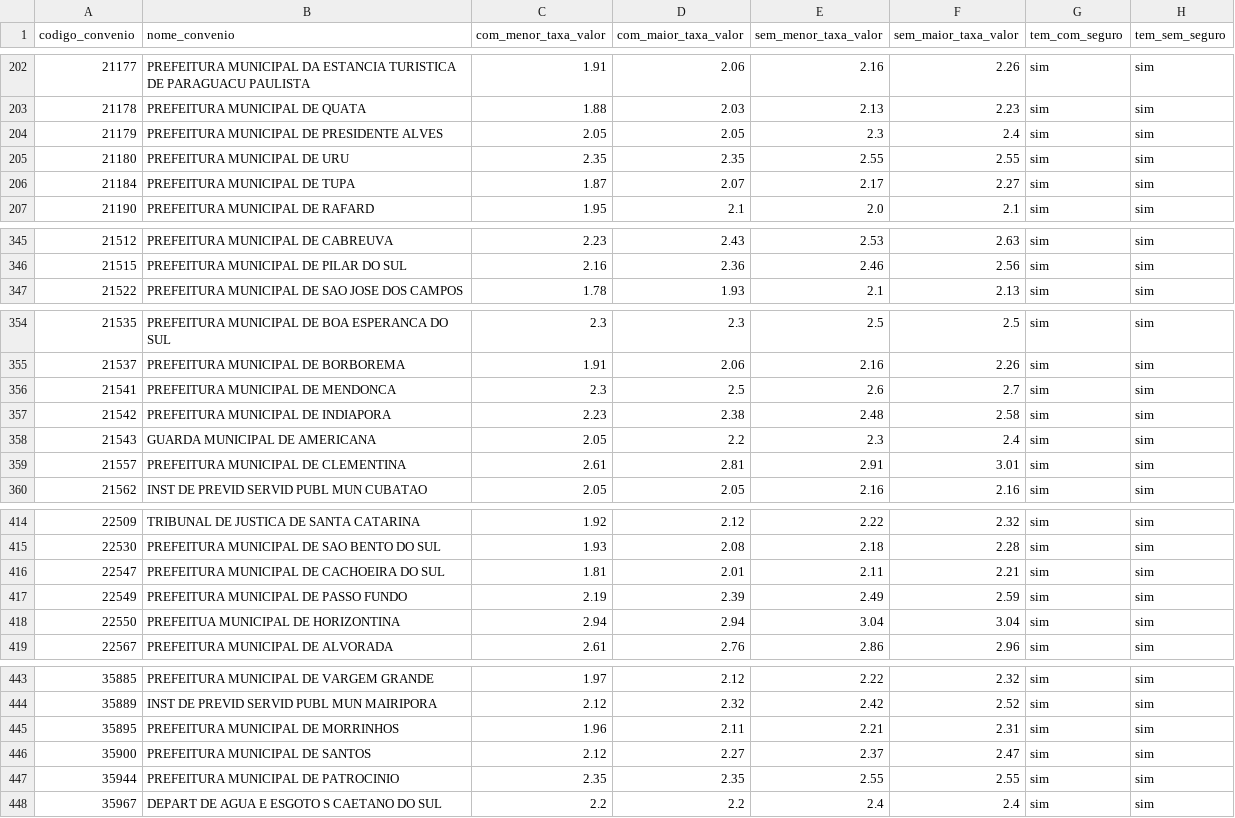
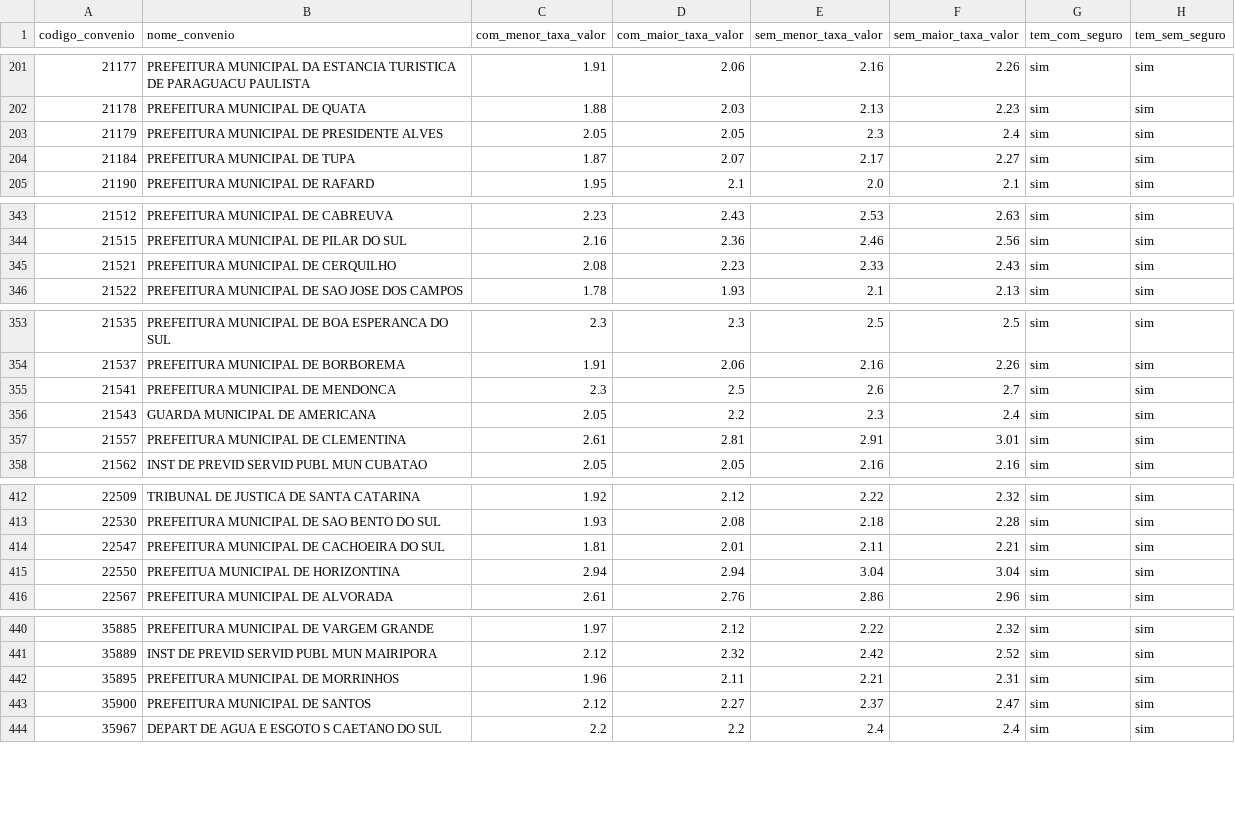
Before and after one commit to JoelLMelo/tabelas-taxas-consignado, a CSV file: Tabela_Mestra_Consolidada_v6_nova.csv, drawn as a sheet; only a part is shown, gaps mark what is left out; removed rows and columns are numbered as before the commit, all else as after; the diff covers the shown part only; the diff names each change by its address in the sheet, - before the commit and + after, or states it on an @@ line.

```diff
--- a/Tabela_Mestra_Consolidada_v6_nova.csv
+++ b/Tabela_Mestra_Consolidada_v6_nova.csv
-row 205: 21180 | PREFEITURA MUNICIPAL DE URU | 2.35 | 2.35 | 2.55 | 2.55 | sim | sim
+row 345: 21521 | PREFEITURA MUNICIPAL DE CERQUILHO | 2.08 | 2.23 | 2.33 | 2.43 | sim | sim
-row 357: 21542 | PREFEITURA MUNICIPAL DE INDIAPORA | 2.23 | 2.38 | 2.48 | 2.58 | sim | sim
-row 417: 22549 | PREFEITURA MUNICIPAL DE PASSO FUNDO | 2.19 | 2.39 | 2.49 | 2.59 | sim | sim
-row 447: 35944 | PREFEITURA MUNICIPAL DE PATROCINIO | 2.35 | 2.35 | 2.55 | 2.55 | sim | sim
```
Also changed, not shown: 5 added rows, 11 removed rows and 4 edited cells elsewhere in this file.
